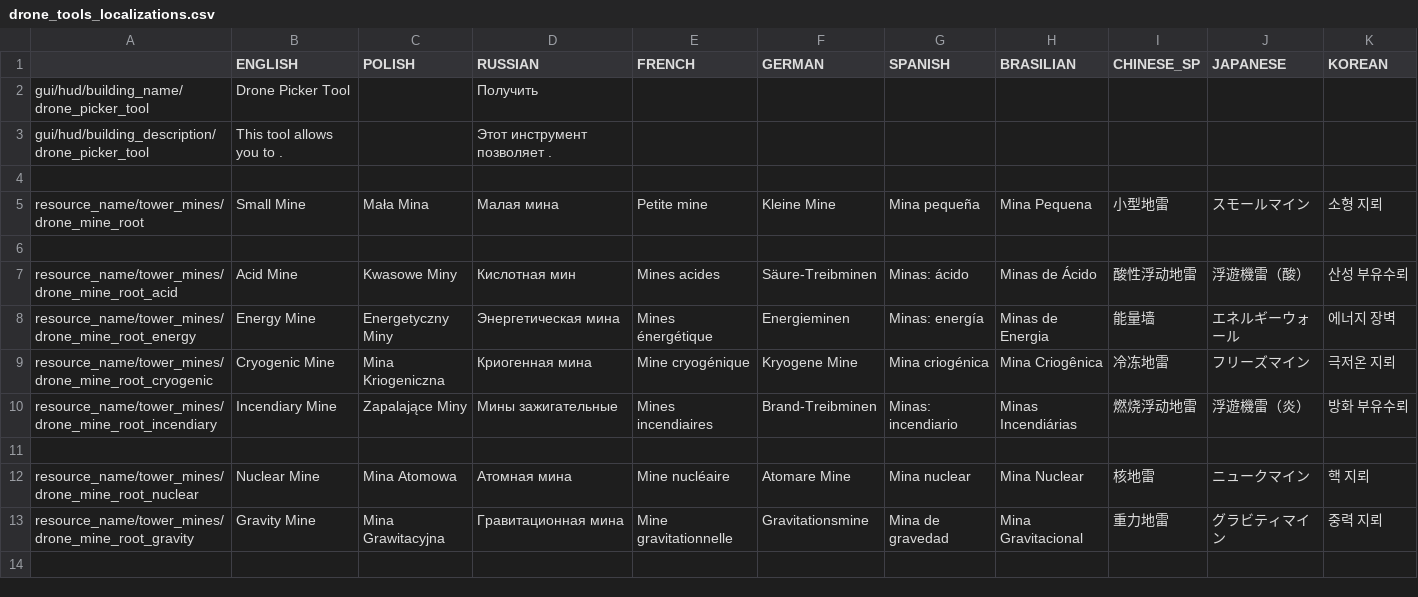
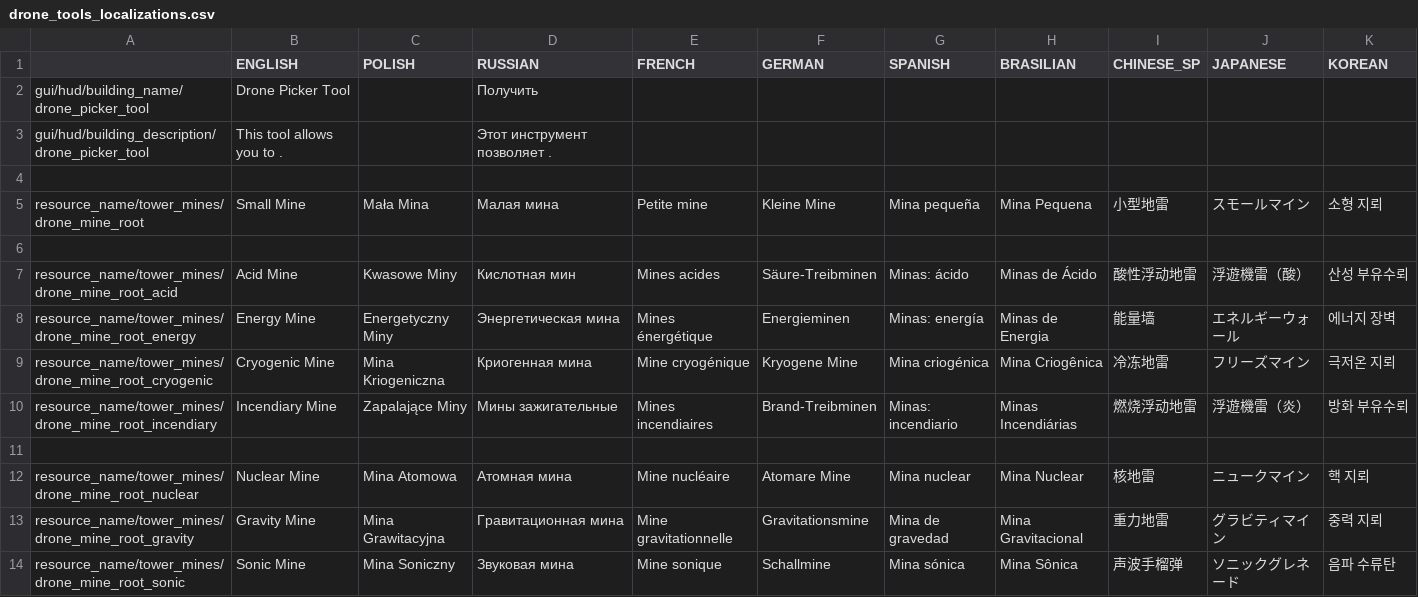
Before and after one commit to PonomarevDmitry/RiftbreakersMods, a CSV file: Drones Towers Rework/gui/drone_tools_localizations.csv, drawn as a sheet.

Commit message:
Drones Towers Rework. Sonic mine.

```diff
--- a/Drones Towers Rework/gui/drone_tools_localizations.csv
+++ b/Drones Towers Rework/gui/drone_tools_localizations.csv
@@ -13 +13,2 @@ resource_name/tower_mines/drone_mine_root_nuclear;Nuclear Mine;Mina Atomowa;Ат
 resource_name/tower_mines/drone_mine_root_gravity;Gravity Mine;Mina Grawitacyjna;Гравитационная мина;Mine gravitationnelle;Gravitationsmine;Mina de gravedad;Mina Gravitacional;重力地雷;グラビティマイン;중력 지뢰
+resource_name/tower_mines/drone_mine_root_sonic;Sonic Mine;Mina Soniczny;Звуковая мина;Mine sonique;Schallmine;Mina sónica;Mina Sônica;声波手榴弹;ソニックグレネード;음파 수류탄
```
Also changed, not shown: 7 other files.
